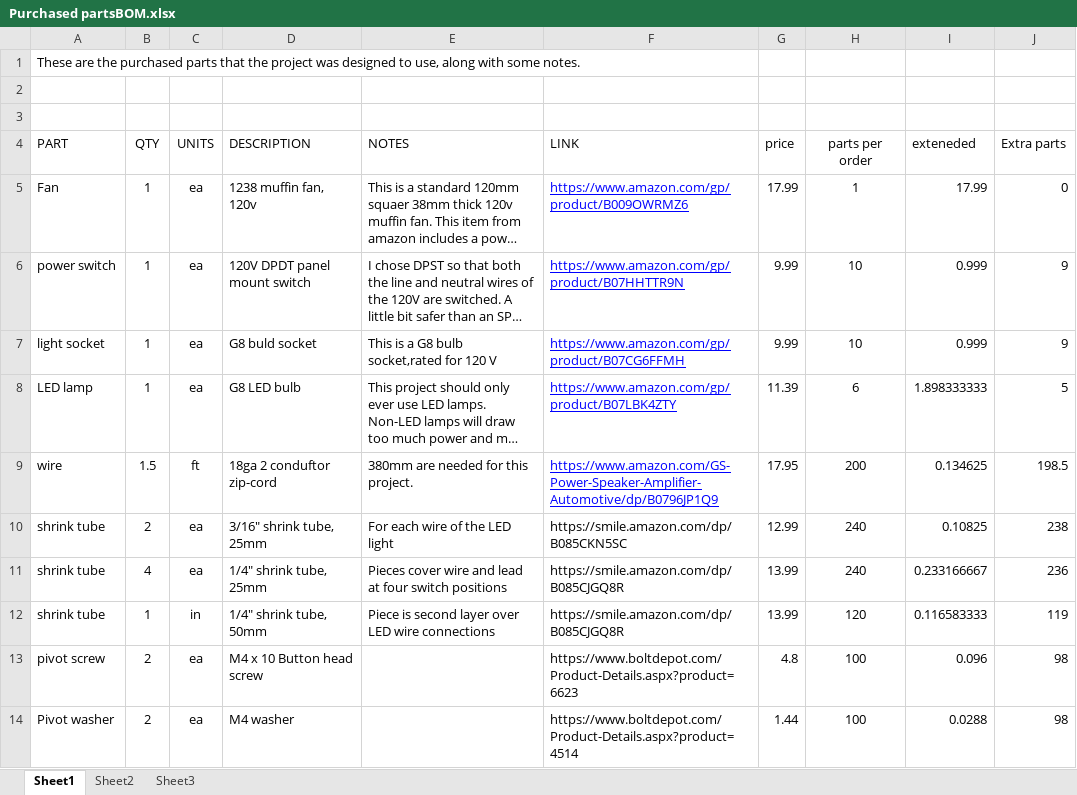
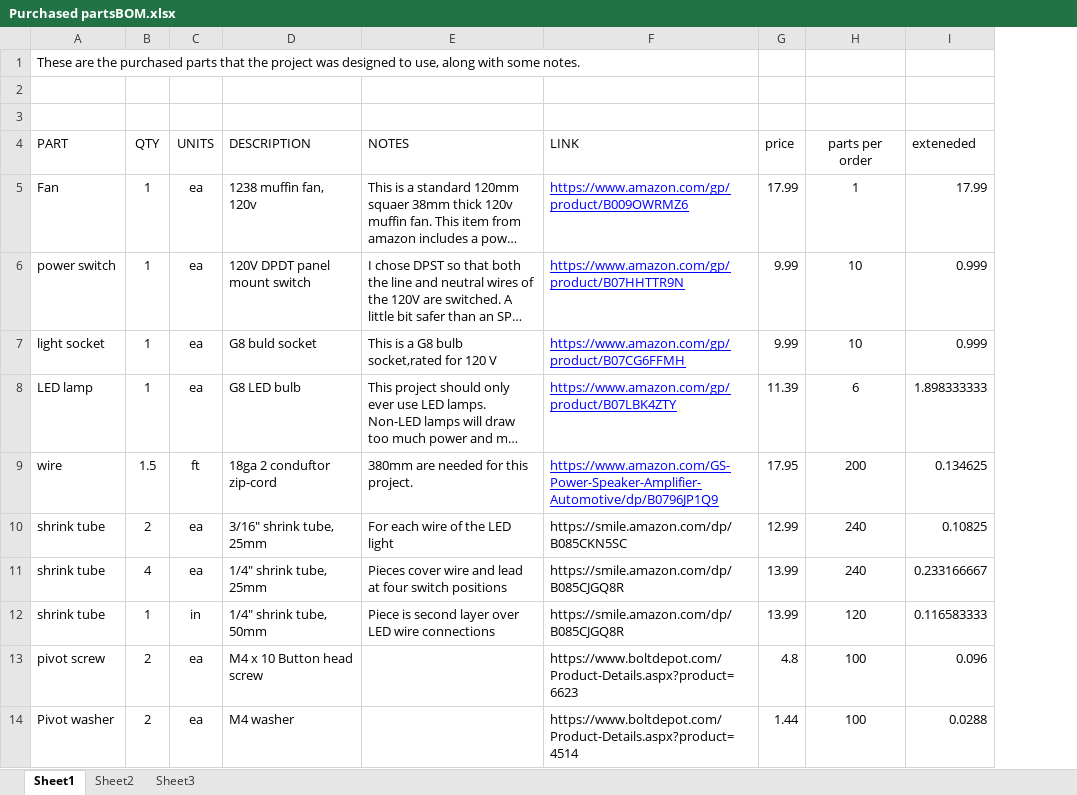
Before and after one commit to mikeabuilder/solder-fume-extractor, an Excel workbook: 3.2mm material/Purchased partsBOM.xlsx, sheet Sheet1, drawn as a sheet; only a part is shown; long unchanged cells end in …; values as stored, in another font and other column widths than the file's, no borders; the diff names each change by its address in the sheet, - before the commit and + after, or states it on an @@ line.

```diff
--- a/3.2mm material/Purchased partsBOM.xlsx (sheet Sheet1)
+++ b/3.2mm material/Purchased partsBOM.xlsx (sheet Sheet1)
-column J (Extra parts), rows 5-14: 0 | 9 | 9 | 5 | 198.5 | 238 | 236 | 119 | 98 | 98
```
Also changed, not shown: 1 other file.
